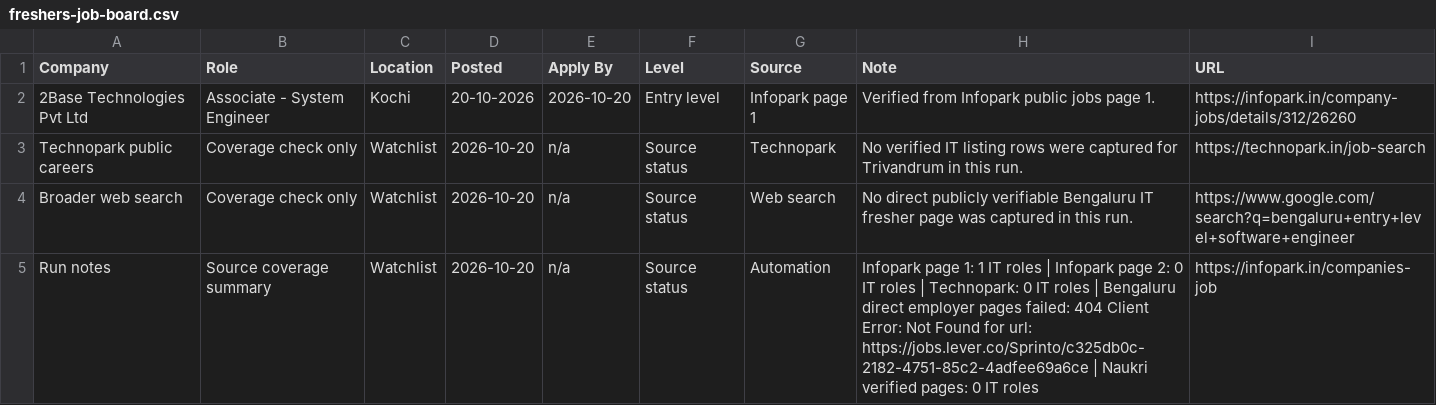
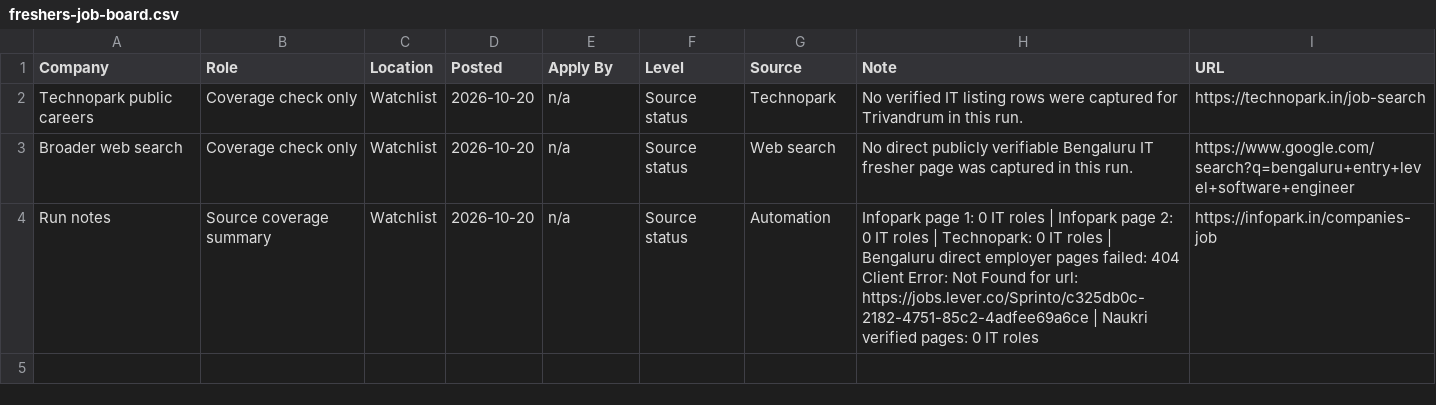
Before and after one commit to sk-learner/Automation-freshers-job-alert, a CSV file: outputs/freshers-job-board.csv, drawn as a sheet.

```diff
--- a/outputs/freshers-job-board.csv
+++ b/outputs/freshers-job-board.csv
@@ -1,5 +1,4 @@
 Company,Role,Location,Posted,Apply By,Level,Source,Note,URL
-2Base Technologies Pvt Ltd,Associate - System Engineer,Kochi,20-10-2026,2026-10-20,Entry level,Infopark page 1,Verified from Infopark public jobs page 1.,https://infopark.in/company-jobs/details/312/26260
 Technopark public careers,Coverage check only,Watchlist,2026-10-20,n/a,Source status,Technopark,No verified IT listing rows were captured for Trivandrum in this run.,https://technopark.in/job-search
 Broader web search,Coverage check only,Watchlist,2026-10-20,n/a,Source status,Web search,No direct publicly verifiable Bengaluru IT fresher page was captured in this run.,https://www.google.com/search?q=bengaluru+entry+level+software+engineer
-Run notes,Source coverage summary,Watchlist,2026-10-20,n/a,Source status,Automation,Infopark page 1: 1 IT roles | Infopark page 2: 0 IT roles | Technopark: 0 IT roles | Bengaluru direct employer pages failed: 404 Client Error: Not Found for url: https://jobs.lever.co/Sprinto/c325db0c-2182-4751-85c2-4adfee69a6ce | Naukri verified pages: 0 IT roles,https://infopark.in/companies-job
+Run notes,Source coverage summary,Watchlist,2026-10-20,n/a,Source status,Automation,Infopark page 1: 0 IT roles | Infopark page 2: 0 IT roles | Technopark: 0 IT roles | Bengaluru direct employer pages failed: 404 Client Error: Not Found for url: https://jobs.lever.co/Sprinto/c325db0c-2182-4751-85c2-4adfee69a6ce | Naukri verified pages: 0 IT roles,https://infopark.in/companies-job
```
Also changed, not shown: docs/freshers-job-board.csv, 4 other files.
